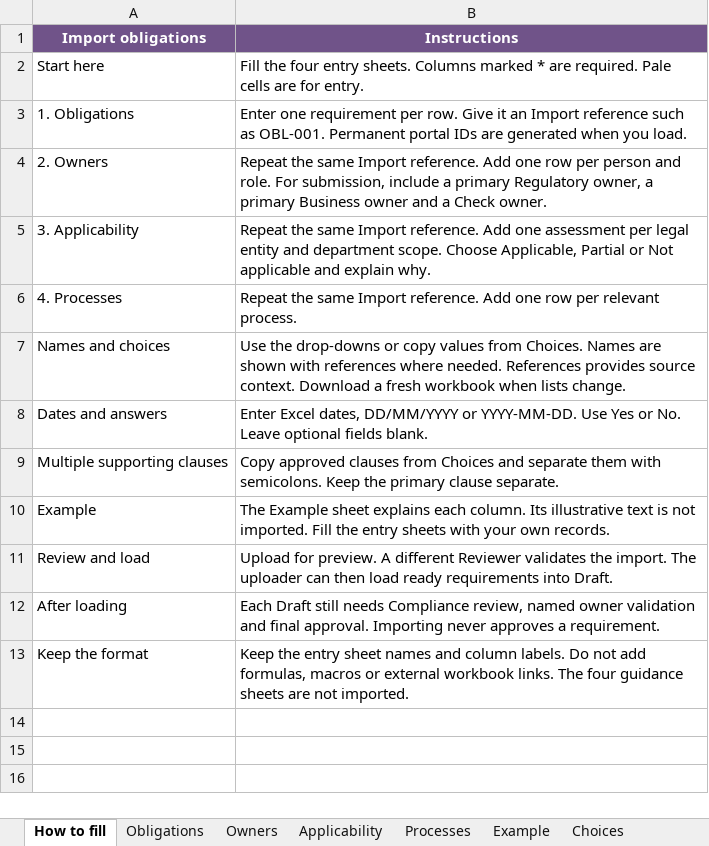
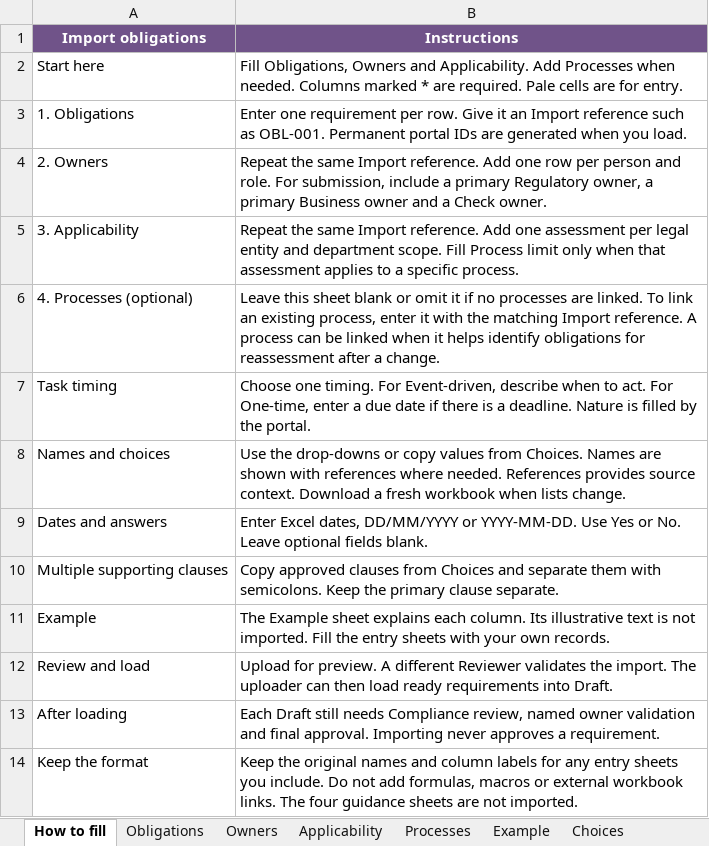
Before and after one commit to soumyajit2pal/compliance, an Excel workbook: backend/templates/obligation-import-template.xlsx, sheet How to fill, drawn as a sheet; values as stored, in another font and other column widths than the file's, no borders; removed rows and columns are numbered as before the commit, all else as after; the diff names each change by its address in the sheet, - before the commit and + after, or states it on an @@ line.

Commit message:
obligation update

```diff
--- a/backend/templates/obligation-import-template.xlsx (sheet How to fill)
+++ b/backend/templates/obligation-import-template.xlsx (sheet How to fill)
-B2 (Instructions): Fill the four entry sheets. Columns marked…
+B2 (Instructions): Fill Obligations, Owners and Applicability. Add Processes when needed. Columns marked…
-B5 (Instructions): …department scope. Choose Applicable, Partial or Not applicable and explain why.
+B5 (Instructions): …department scope. Fill Process limit only when that assessment applies to a specific process.
-row 6: 4. Processes | Repeat the same Import reference. Add one row per relevant process.
+row 6: 4. Processes (optional) | Leave this sheet blank or omit it if no processes are linked. To link an existing process, enter it with the matching Import reference. A process can be linked when it helps identify obligations for reassessment after a change.
+row 7: Task timing | Choose one timing. For Event-driven, describe when to act. For One-time, enter a due date if there is a deadline. Nature is filled by the portal.
-B14 (Instructions): Keep the entry sheet names and column labels. Do not…
+B14 (Instructions): Keep the original names and column labels for any entry sheets you include. Do not…
```
Also changed, not shown: sheet Example, sheet Obligations, sheet Choices, sheet Processes, sheet Applicability, 3 other files.
